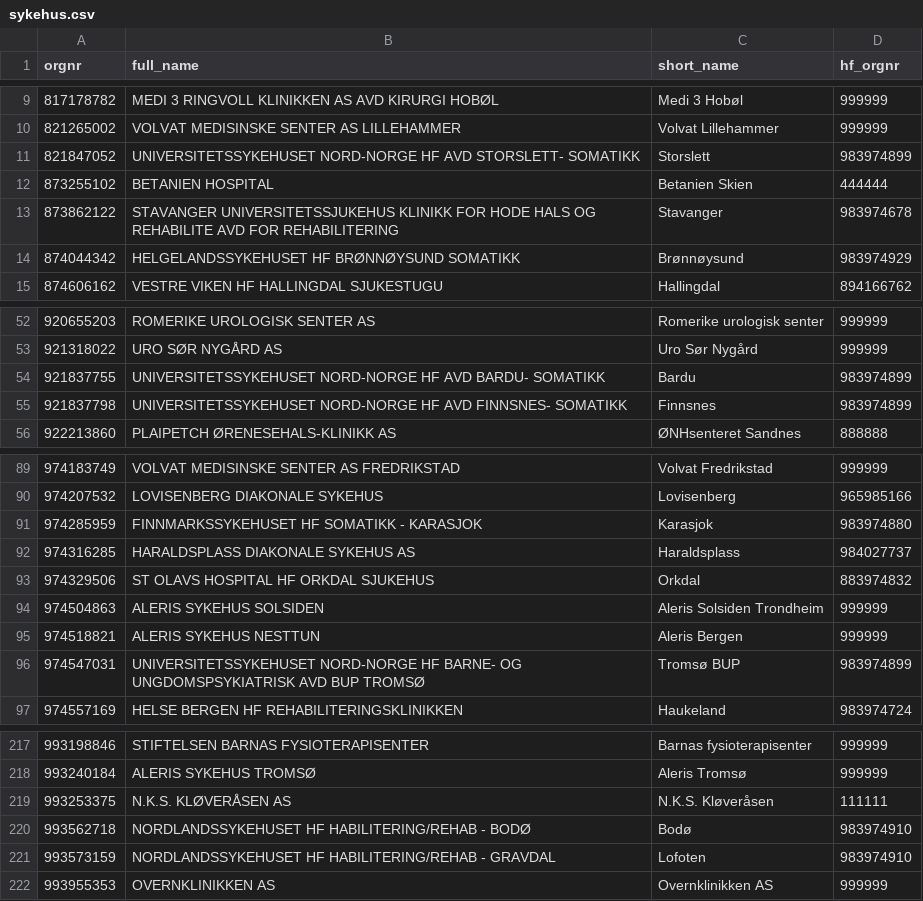
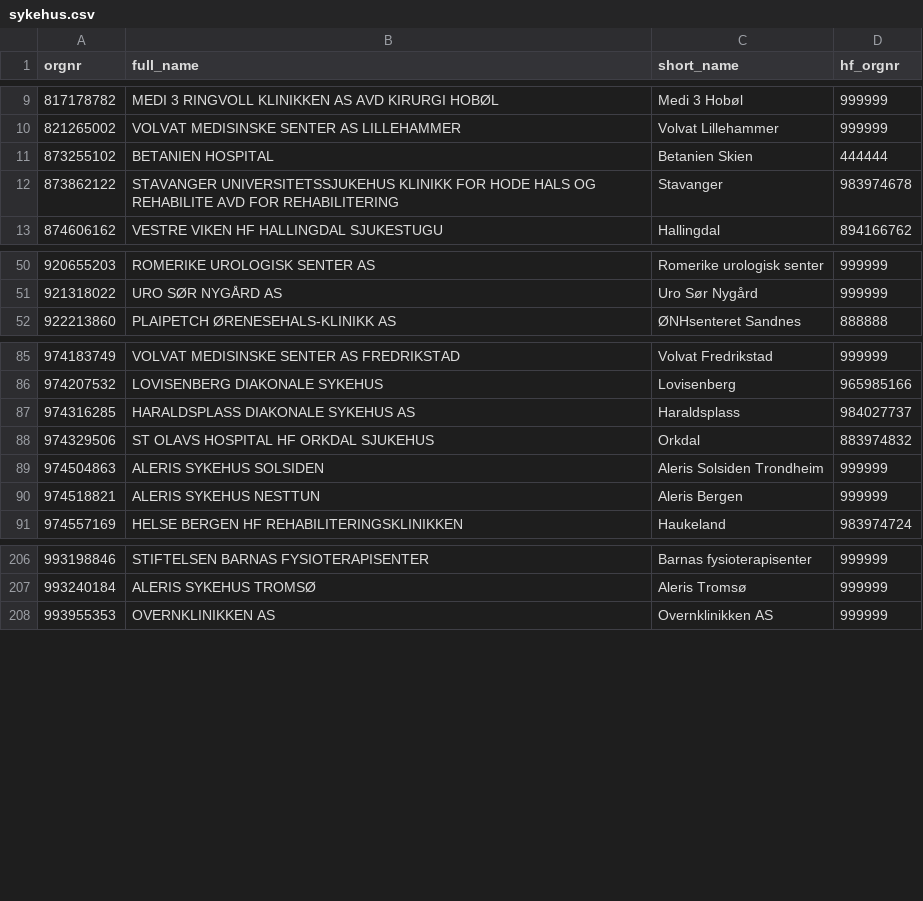
Before and after one commit to mong/cdmongr, a CSV file: inst/app/www/sykehus.csv, drawn as a sheet; only a part is shown, gaps mark what is left out; the diff covers the shown part only; the diff names each change by its address in the sheet, - before the commit and + after, or states it on an @@ line.

Commit message:
Fjernet irrelevante behandlingssteder i Helse-Nord

```diff
--- a/inst/app/www/sykehus.csv
+++ b/inst/app/www/sykehus.csv
-row 11: 821847052 | UNIVERSITETSSYKEHUSET NORD-NORGE HF AVD STORSLETT- SOMATIKK | Storslett | 983974899
-row 14: 874044342 | HELGELANDSSYKEHUSET HF BRØNNØYSUND SOMATIKK | Brønnøysund | 983974929
-row 54: 921837755 | UNIVERSITETSSYKEHUSET NORD-NORGE HF AVD BARDU- SOMATIKK | Bardu | 983974899
-row 55: 921837798 | UNIVERSITETSSYKEHUSET NORD-NORGE HF AVD FINNSNES- SOMATIKK | Finnsnes | 983974899
-row 91: 974285959 | FINNMARKSSYKEHUSET HF SOMATIKK - KARASJOK | Karasjok | 983974880
-row 96: 974547031 | UNIVERSITETSSYKEHUSET NORD-NORGE HF BARNE- OG UNGDOMSPSYKIATRISK AVD BUP TROMSØ | Tromsø BUP | 983974899
-row 219: 993253375 | N.K.S. KLØVERÅSEN AS | N.K.S. Kløveråsen | 111111
-row 220: 993562718 | NORDLANDSSYKEHUSET HF HABILITERING/REHAB - BODØ | Bodø | 983974910
-row 221: 993573159 | NORDLANDSSYKEHUSET HF HABILITERING/REHAB - GRAVDAL | Lofoten | 983974910
```
Also changed, not shown: 6 removed rows elsewhere in this file.
